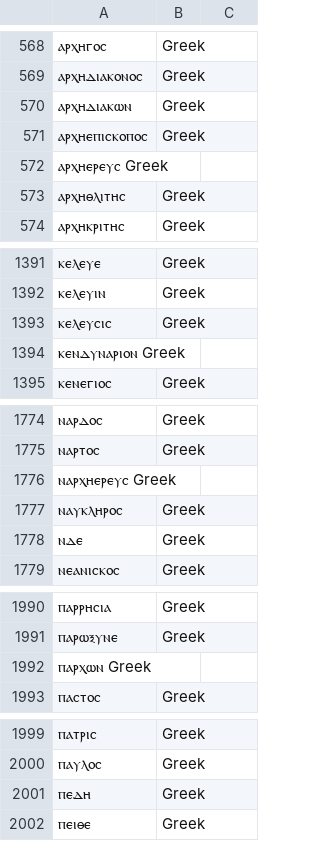
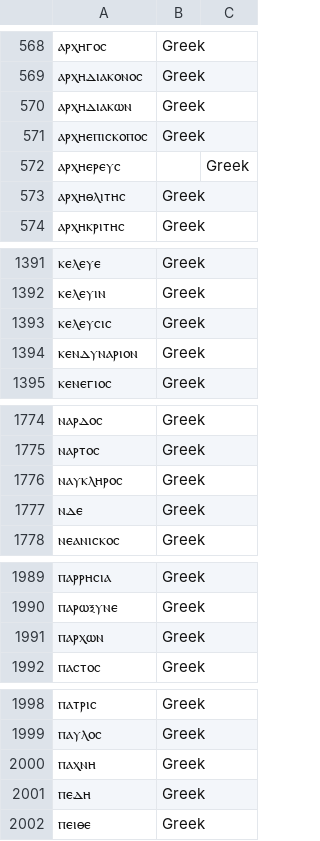
Before and after one commit to yoshiask/CopticChanter, a TSV file: CoptLib/Resources/lexicon.tsv, drawn as a sheet; only a part is shown, gaps mark what is left out; removed rows and columns are numbered as before the commit, all else as after; the diff names each change by its address in the sheet, - before the commit and + after, or states it on an @@ line.

Commit message:
Fixed broken lexicon entries

```diff
--- a/CoptLib/Resources/lexicon.tsv
+++ b/CoptLib/Resources/lexicon.tsv
-row 572: ⲁⲣⲭⲏⲉⲣⲉⲩⲥ Greek
+row 572: ⲁⲣⲭⲏⲉⲣⲉⲩⲥ |  | Greek
-row 1394: ⲕⲉⲛⲇⲩⲛⲁⲣⲓⲟⲛ Greek
+row 1394: ⲕⲉⲛⲇⲩⲛⲁⲣⲓⲟⲛ | Greek
-row 1776: ⲛⲁⲣⲭⲏⲉⲣⲉⲩⲥ Greek
-row 1992: ⲡⲁⲣⲭⲱⲛ Greek
+row 1991: ⲡⲁⲣⲭⲱⲛ | Greek
+row 2000: ⲡⲁⲭⲛⲏ | Greek
```
